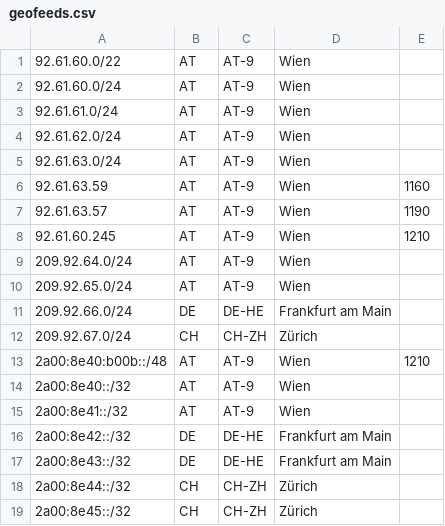
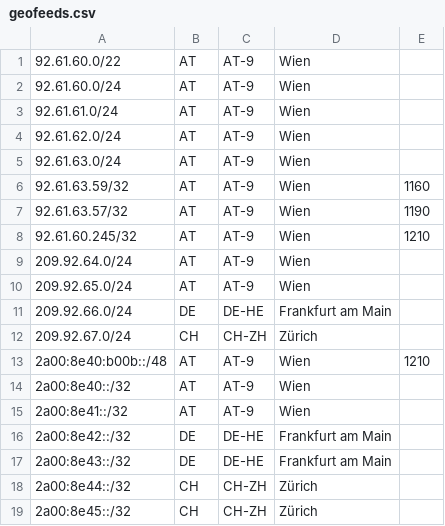
Before and after one commit to mnmcom/geofeeds, a CSV file: geofeeds.csv, drawn as a sheet.

Commit message:
Update geofeeds.csv

```diff
--- a/geofeeds.csv
+++ b/geofeeds.csv
@@ -5,5 +5,5 @@
 92.61.63.0/24,AT,AT-9,Wien,
-92.61.63.59,AT,AT-9,Wien,1160
-92.61.63.57,AT,AT-9,Wien,1190
-92.61.60.245,AT,AT-9,Wien,1210
+92.61.63.59/32,AT,AT-9,Wien,1160
+92.61.63.57/32,AT,AT-9,Wien,1190
+92.61.60.245/32,AT,AT-9,Wien,1210
 209.92.64.0/24,AT,AT-9,Wien,
```
